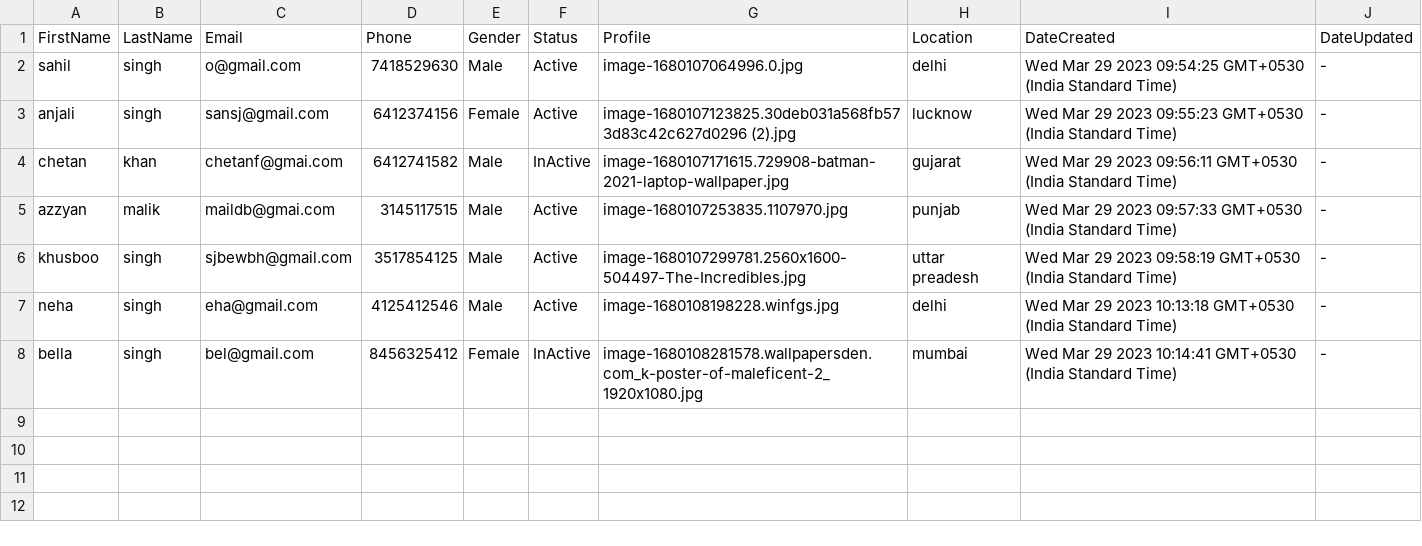
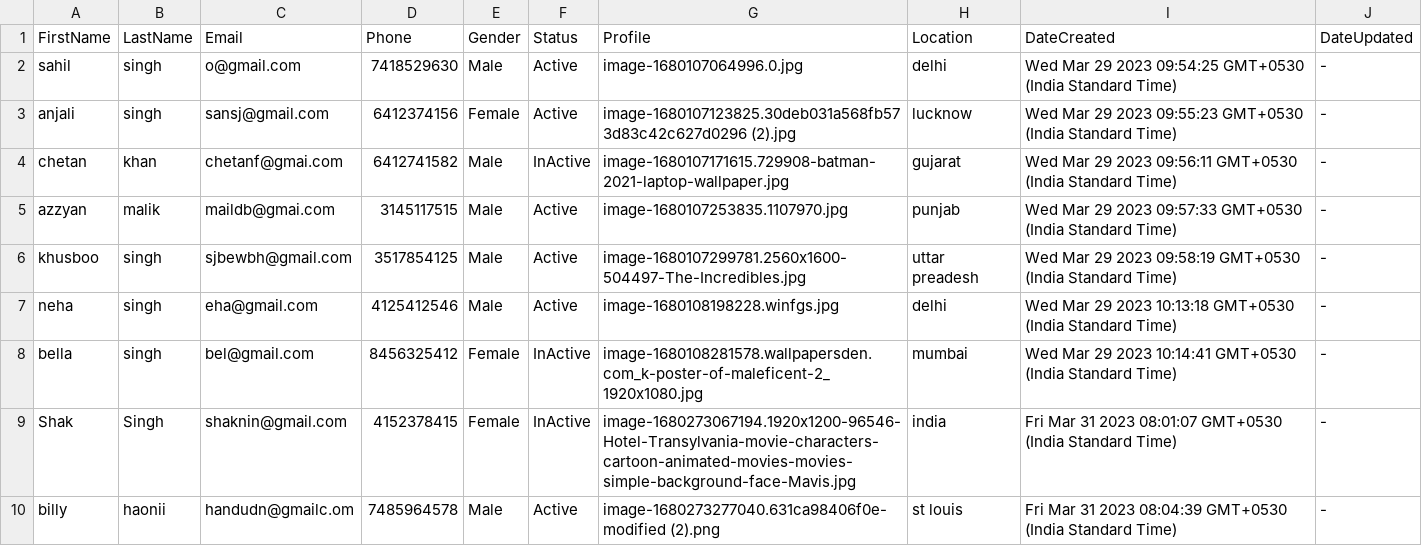
Before and after one commit to sahilpayla/ONLY-MERN, a CSV file: job-portal-panel/server/public/files/export/users.csv, drawn as a sheet; the diff names each change by its address in the sheet, - before the commit and + after, or states it on an @@ line.

```diff
--- a/job-portal-panel/server/public/files/export/users.csv
+++ b/job-portal-panel/server/public/files/export/users.csv
+row 9: Shak | Singh | shaknin@gmail.com | 4152378415 | Female | InActive | image-1680273067194.1920x1200-96546-Hotel-Transylvania-movie-characters-cartoon-animated-movies-movies-simple-background-face-Mavis.jpg | india | Fri Mar 31 2023 08:01:07 GMT+0530 (India Standard Time) | -
+row 10: billy | haonii | handudn@gmailc.om | 7485964578 | Male | Active | image-1680273277040.631ca98406f0e-modified (2).png | st louis | Fri Mar 31 2023 08:04:39 GMT+0530 (India Standard Time) | -
```
Also changed, not shown: 1 other file.
